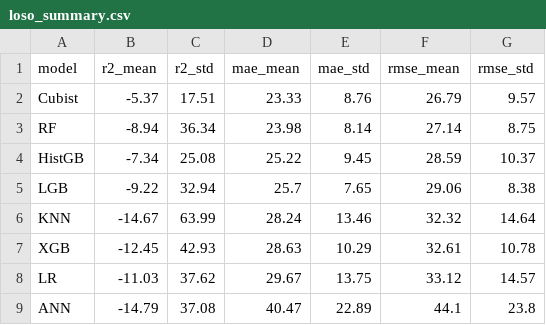
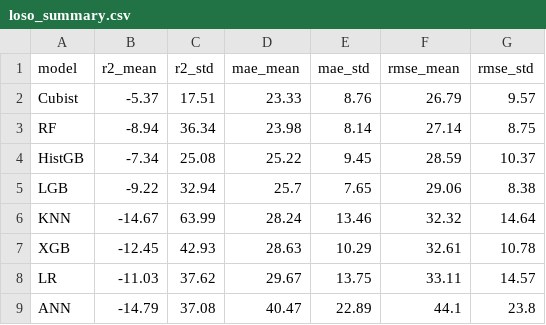
Before and after one commit to thanhtrunghuynh93/GreenX_BaoTien_project, a CSV file: Model/paper_figures/loso_summary.csv, drawn as a sheet.

```diff
--- a/Model/paper_figures/loso_summary.csv
+++ b/Model/paper_figures/loso_summary.csv
@@ -7,3 +7,3 @@ KNN,-14.67,63.99,28.24,13.46,32.32,14.64
 XGB,-12.45,42.93,28.63,10.29,32.61,10.78
-LR,-11.03,37.62,29.67,13.75,33.12,14.57
+LR,-11.03,37.62,29.67,13.75,33.11,14.57
 ANN,-14.79,37.08,40.47,22.89,44.1,23.8
```
Also changed, not shown: Model/main_interp_row_eng_42/model_scores.csv, Model/paper_figures/loso_per_study.csv, 5 other files.
